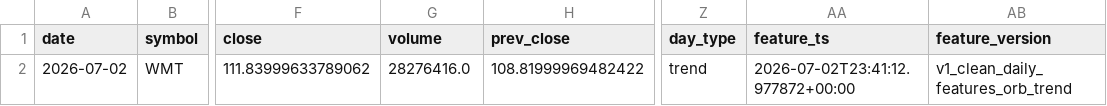
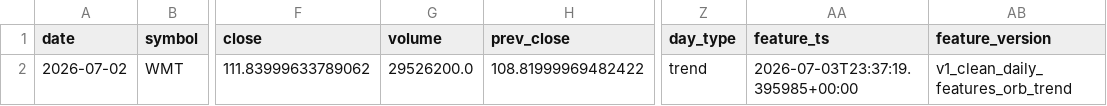
Before and after one commit to kvandre12-commits/SharpEdge-System, a CSV file: outputs/latest_wmt_features_daily.csv, drawn as a sheet; only a part is shown, gaps mark what is left out; the diff names each change by its address in the sheet, - before the commit and + after, or states it on an @@ line.

```diff
--- a/outputs/latest_wmt_features_daily.csv
+++ b/outputs/latest_wmt_features_daily.csv
-G2 (volume): 28276416.0
+G2 (volume): 29526200.0
-AA2 (feature_ts): 2026-07-02T23:41:12.977872+00:00
+AA2 (feature_ts): 2026-07-03T23:37:19.395985+00:00
```
Also changed, not shown: outputs/spy_regime_daily.csv, outputs/spy_signal_strength_daily.csv, 8 other files.
